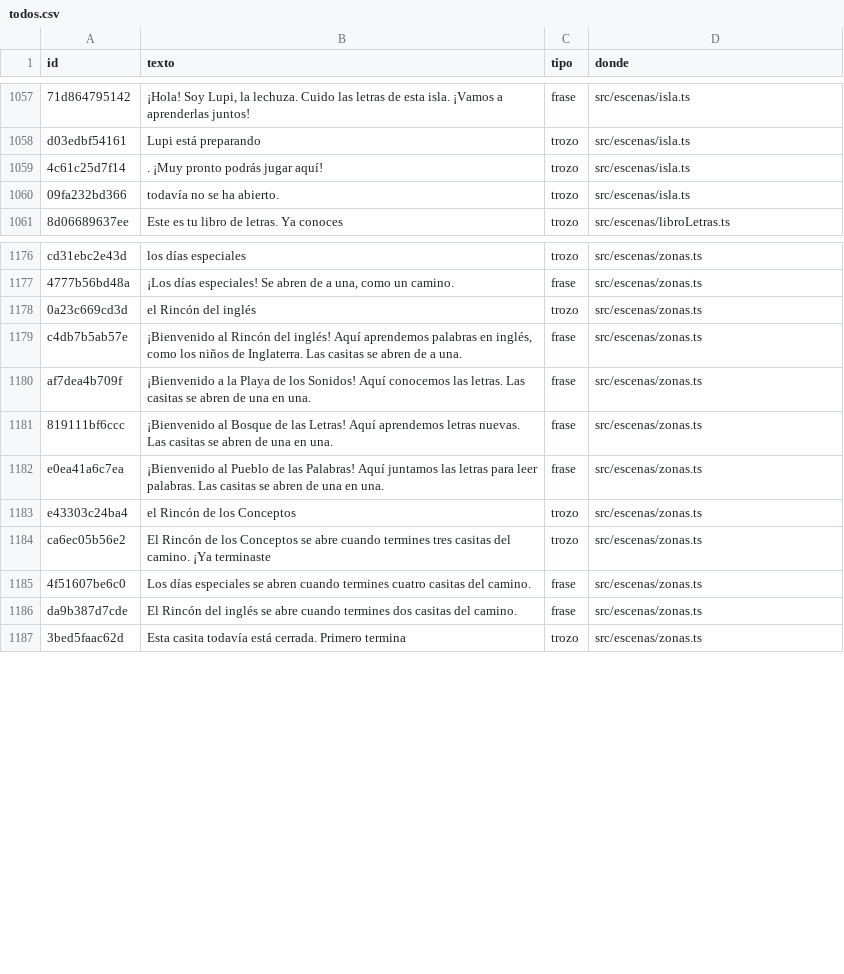
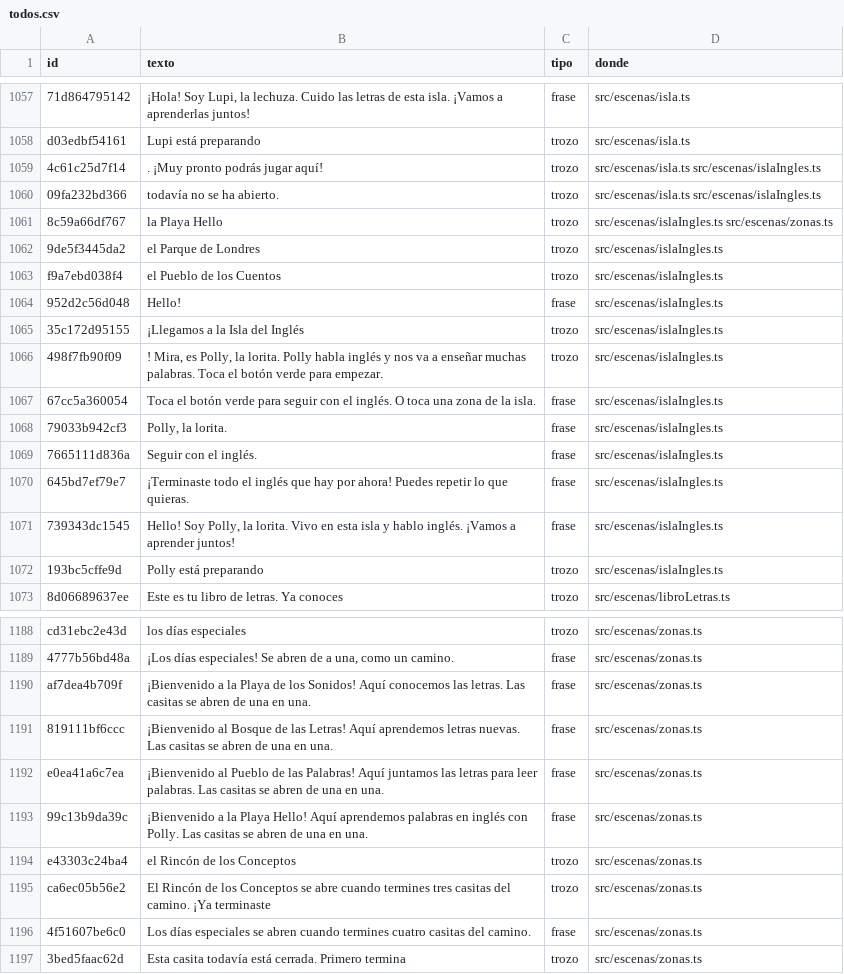
Before and after one commit to fercala/curiolandia-new, a CSV file: dialogos/todos.csv, drawn as a sheet; only a part is shown, gaps mark what is left out; removed rows and columns are numbered as before the commit, all else as after; the diff covers the shown part only; the diff names each change by its address in the sheet, - before the commit and + after, or states it on an @@ line.

```diff
--- a/dialogos/todos.csv
+++ b/dialogos/todos.csv
-D1059:D1060 (donde): src/escenas/isla.ts
+D1059:D1060 (donde): src/escenas/isla.ts src/escenas/islaIngles.ts
+row 1061: 8c59a66df767 | la Playa Hello | trozo | src/escenas/islaIngles.ts src/escenas/zonas.ts
+row 1062: 9de5f3445da2 | el Parque de Londres | trozo | src/escenas/islaIngles.ts
+row 1063: f9a7ebd038f4 | el Pueblo de los Cuentos | trozo | src/escenas/islaIngles.ts
+row 1064: 952d2c56d048 | Hello! | frase | src/escenas/islaIngles.ts
+row 1065: 35c172d95155 | ¡Llegamos a la Isla del Inglés | trozo | src/escenas/islaIngles.ts
+row 1066: 498f7fb90f09 | ! Mira, es Polly, la lorita. Polly habla inglés y nos va a enseñar muchas palabras. Toca el botón verde para empezar. | trozo | src/escenas/islaIngles.ts
+row 1067: 67cc5a360054 | Toca el botón verde para seguir con el inglés. O toca una zona de la isla. | frase | src/escenas/islaIngles.ts
+row 1068: 79033b942cf3 | Polly, la lorita. | frase | src/escenas/islaIngles.ts
+row 1069: 7665111d836a | Seguir con el inglés. | frase | src/escenas/islaIngles.ts
+row 1070: 645bd7ef79e7 | ¡Terminaste todo el inglés que hay por ahora! Puedes repetir lo que quieras. | frase | src/escenas/islaIngles.ts
+row 1071: 739343dc1545 | Hello! Soy Polly, la lorita. Vivo en esta isla y hablo inglés. ¡Vamos a aprender juntos! | frase | src/escenas/islaIngles.ts
+row 1072: 193bc5cffe9d | Polly está preparando | trozo | src/escenas/islaIngles.ts
-row 1178: 0a23c669cd3d | el Rincón del inglés | trozo | src/escenas/zonas.ts
-row 1179: c4db7b5ab57e | ¡Bienvenido al Rincón del inglés! Aquí aprendemos palabras en inglés, como los niños de Inglaterra. Las casitas se abren de a una. | frase | src/escenas/zonas.ts
+row 1193: 99c13b9da39c | ¡Bienvenido a la Playa Hello! Aquí aprendemos palabras en inglés con Polly. Las casitas se abren de una en una. | frase | src/escenas/zonas.ts
-row 1186: da9b387d7cde | El Rincón del inglés se abre cuando termines dos casitas del camino. | frase | src/escenas/zonas.ts
```
Also changed, not shown: 3 added rows, 2 removed rows and 1 edited cell elsewhere in this file, 27 other files.
